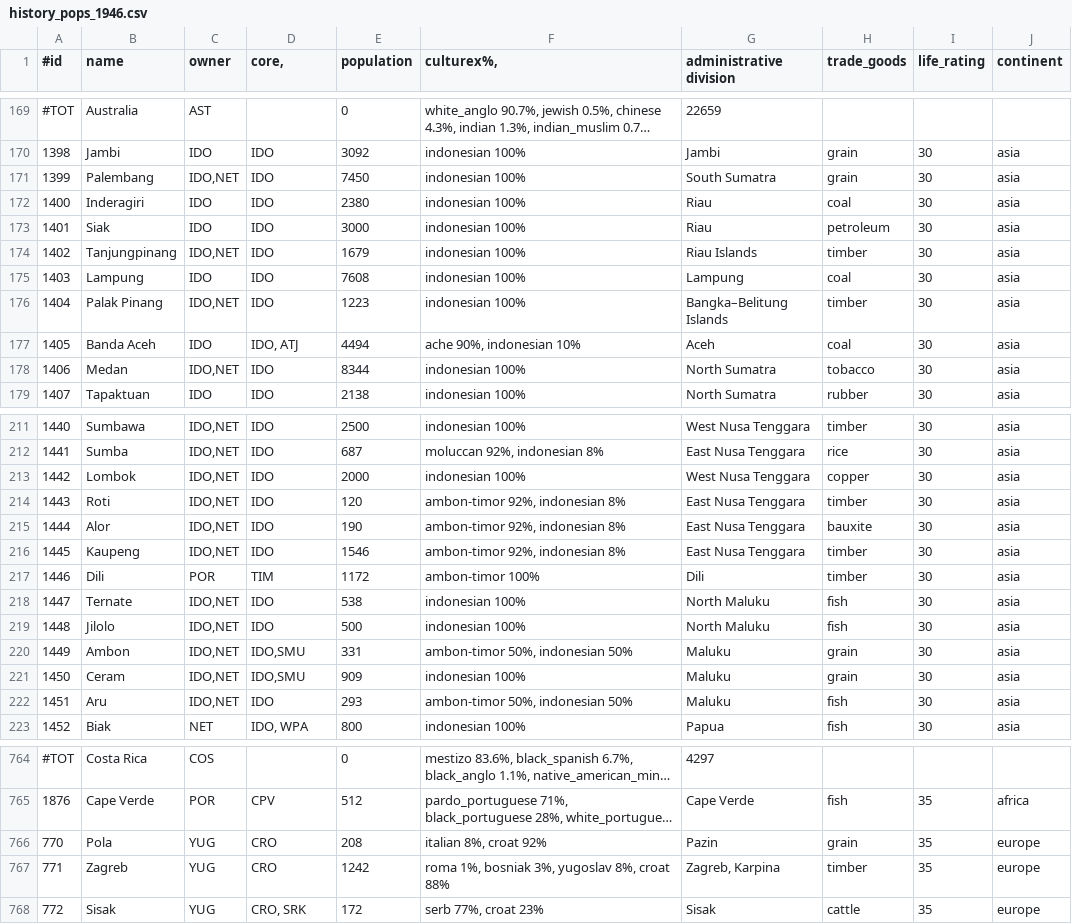
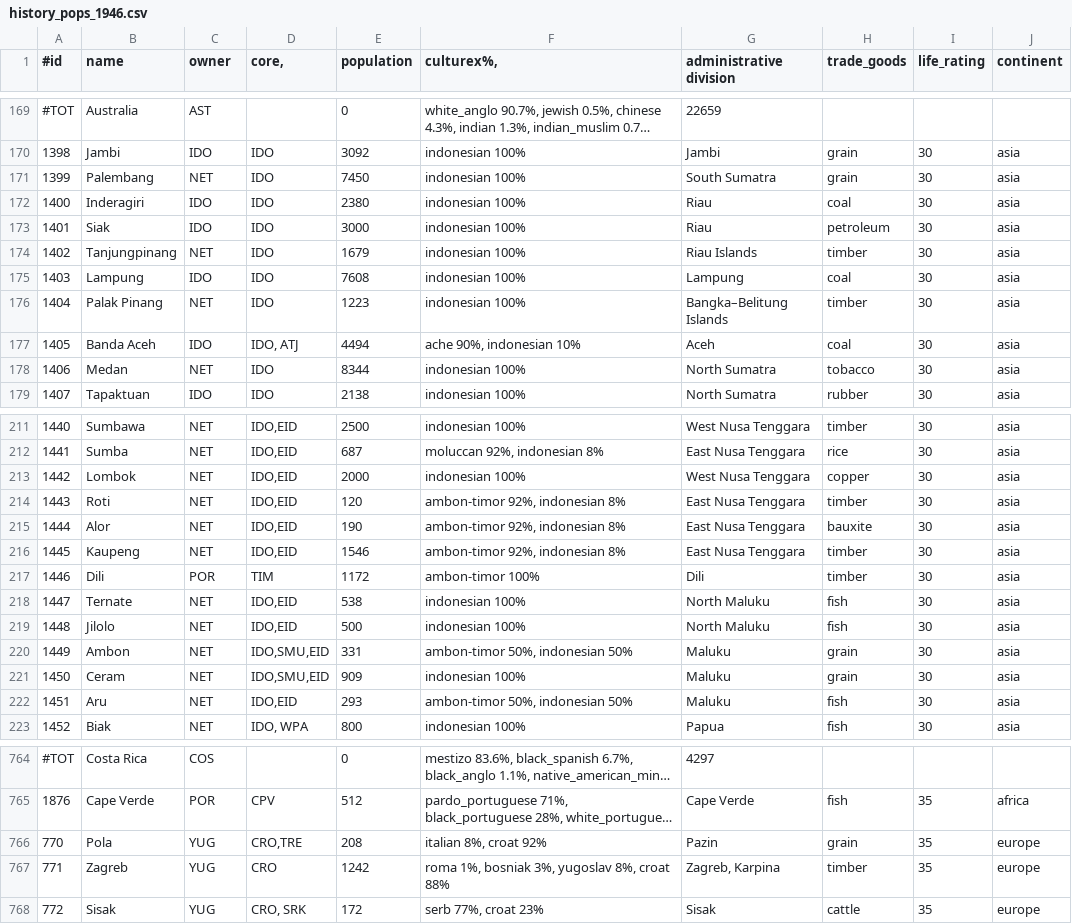
Before and after one commit to simsulla/nwomod, a CSV file: NWO/doc/history_pops_1946.csv, drawn as a sheet; only a part is shown, gaps mark what is left out; long unchanged cells end in …; the diff covers the shown part only; the diff names each change by its address in the sheet, - before the commit and + after, or states it on an @@ line.

```diff
--- a/NWO/doc/history_pops_1946.csv
+++ b/NWO/doc/history_pops_1946.csv
-C171 (owner): IDO,NET
+C171 (owner): NET
-C174 (owner): IDO,NET
+C174 (owner): NET
-C176 (owner): IDO,NET
+C176 (owner): NET
-C178 (owner): IDO,NET
+C178 (owner): NET
-C211:C216 (owner): IDO,NET
+C211:C216 (owner): NET
-D211:D216 (core,): IDO
+D211:D216 (core,): IDO,EID
-C218:C222 (owner): IDO,NET
+C218:C222 (owner): NET
-D218:D219 (core,): IDO
+D218:D219 (core,): IDO,EID
-D220:D221 (core,): IDO,SMU
+D220:D221 (core,): IDO,SMU,EID
-D222 (core,): IDO
+D222 (core,): IDO,EID
-D766 (core,): CRO
+D766 (core,): CRO,TRE
```
Also changed, not shown: 34 edited cells elsewhere in this file, NWO/doc/history_diplomacy_1946.csv, 47 other files.
